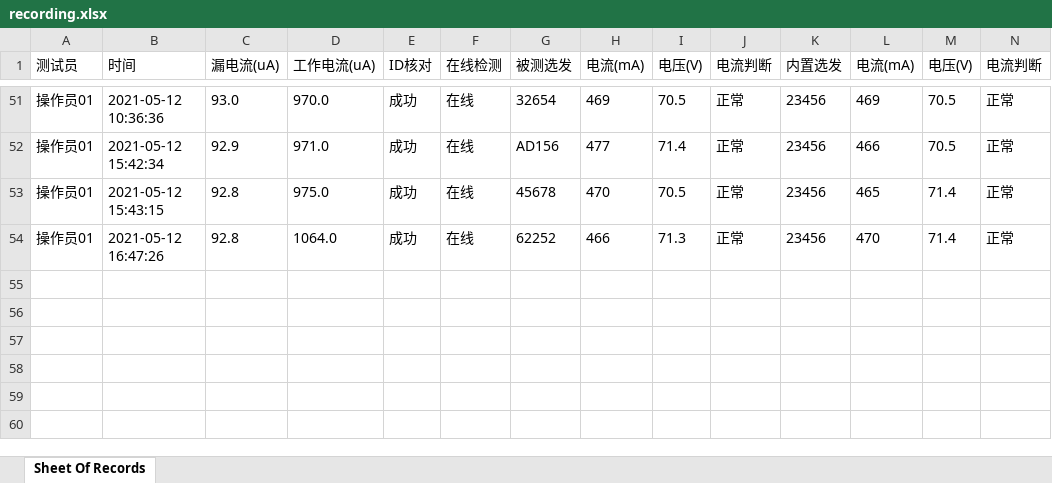
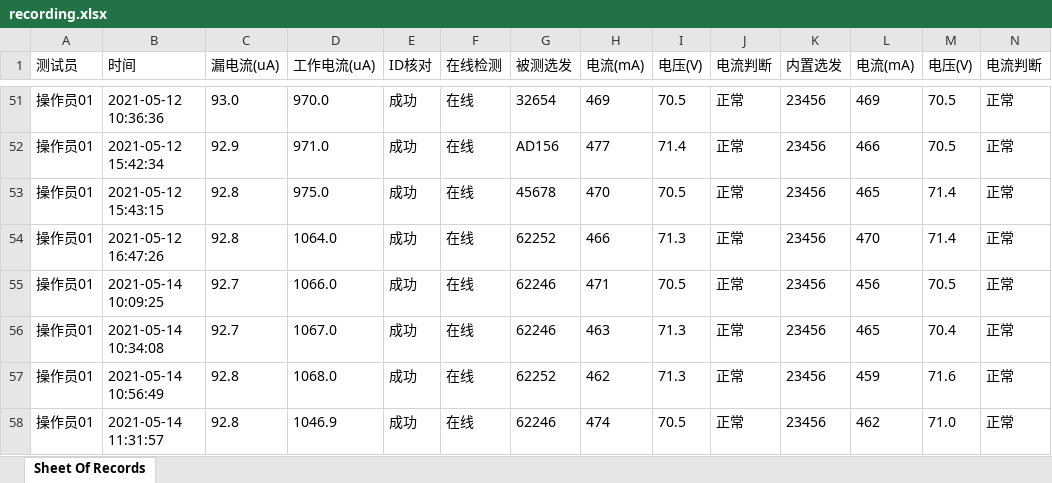
Before and after one commit to LeeGingko/Terminal, an Excel workbook: recording.xlsx, sheet Sheet Of Records, drawn as a sheet; only a part is shown, gaps mark what is left out; values as stored, in another font and other column widths than the file's, no borders; rows hold the shown columns only; the diff names each change by its address in the sheet, - before the commit and + after, or states it on an @@ line.

```diff
--- a/recording.xlsx (sheet Sheet Of Records)
+++ b/recording.xlsx (sheet Sheet Of Records)
+row 55: 操作员01 | 2021-05-14 10:09:25 | 92.7 | 1066.0 | 成功 | 在线 | 62246 | 471 | 70.5 | 正常 | 23456 | 456 | 70.5 | 正常
+row 56: 操作员01 | 2021-05-14 10:34:08 | 92.7 | 1067.0 | 成功 | 在线 | 62246 | 463 | 71.3 | 正常 | 23456 | 465 | 70.4 | 正常
+row 57: 操作员01 | 2021-05-14 10:56:49 | 92.8 | 1068.0 | 成功 | 在线 | 62252 | 462 | 71.3 | 正常 | 23456 | 459 | 71.6 | 正常
+row 58: 操作员01 | 2021-05-14 11:31:57 | 92.8 | 1046.9 | 成功 | 在线 | 62246 | 474 | 70.5 | 正常 | 23456 | 462 | 71.0 | 正常
```
Also changed, not shown: 5 other files.
